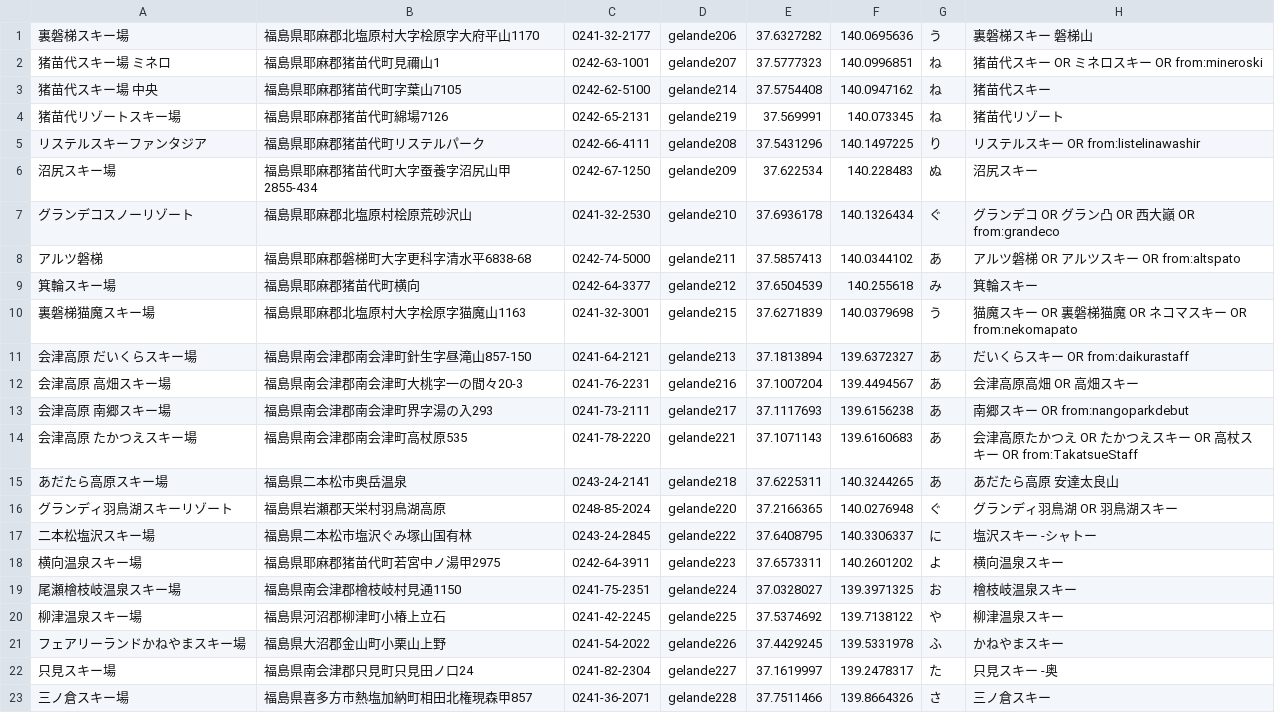
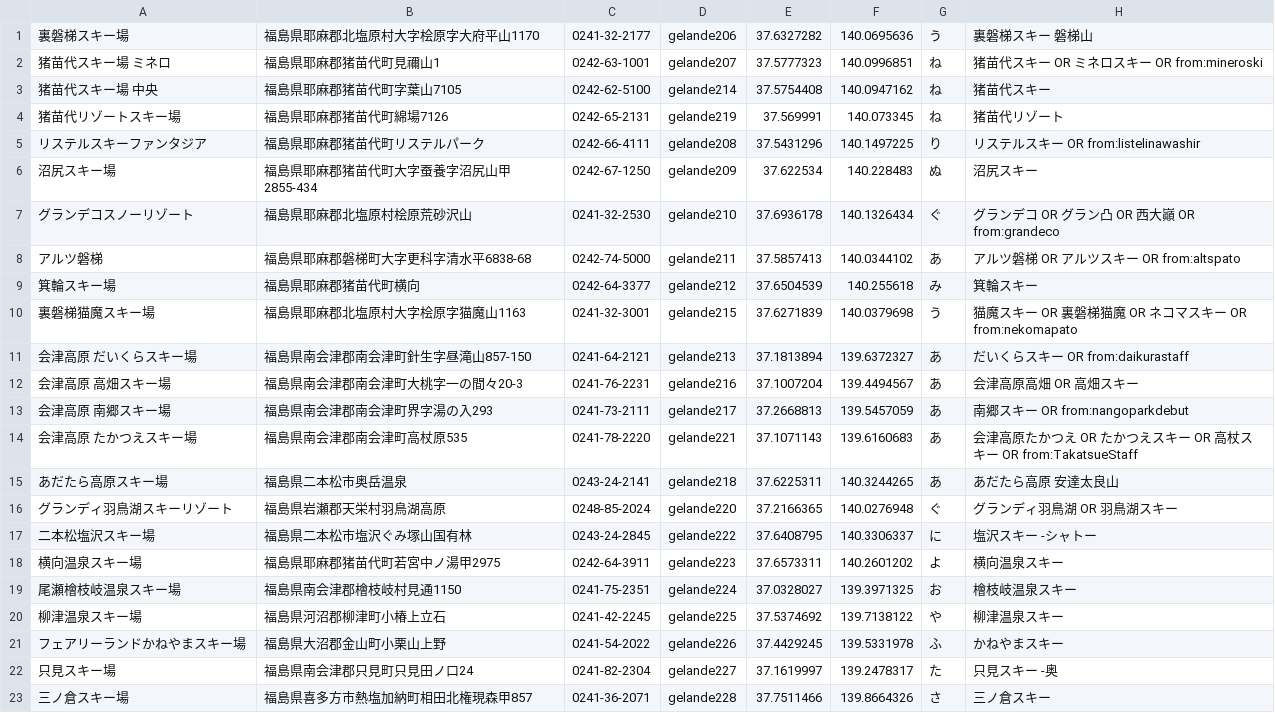
Before and after one commit to hirokim/Snotter-for-iOS, a CSV file: Snotter/hukushima.csv, drawn as a sheet.

Commit message:
南郷スキー場の位置情報修正

```diff
--- a/Snotter/hukushima.csv
+++ b/Snotter/hukushima.csv
@@ -12,3 +12,3 @@
 会津高原 高畑スキー場,福島県南会津郡南会津町大桃字一の間々20-3,0241-76-2231,gelande216,37.1007204,139.4494567,あ,会津高原高畑 OR 高畑スキー
-会津高原 南郷スキー場,福島県南会津郡南会津町界字湯の入293,0241-73-2111,gelande217,37.1117693,139.6156238,あ,南郷スキー OR from:nangoparkdebut
+会津高原 南郷スキー場,福島県南会津郡南会津町界字湯の入293,0241-73-2111,gelande217,37.2668813,139.5457059,あ,南郷スキー OR from:nangoparkdebut
 会津高原 たかつえスキー場,福島県南会津郡南会津町高杖原535,0241-78-2220,gelande221,37.1071143,139.6160683,あ,会津高原たかつえ OR たかつえスキー OR 高杖スキー OR from:TakatsueStaff
```
